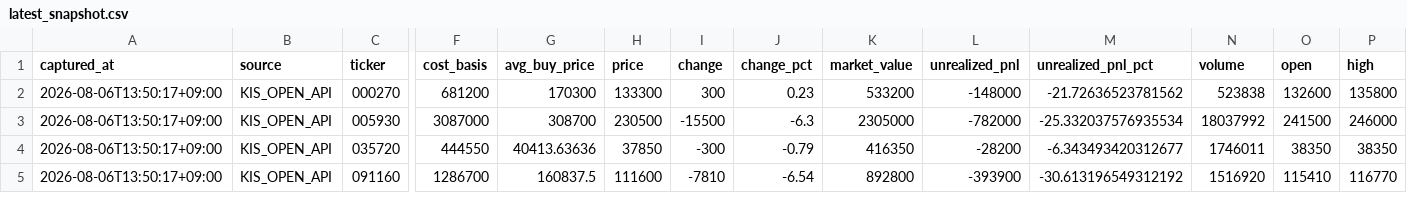
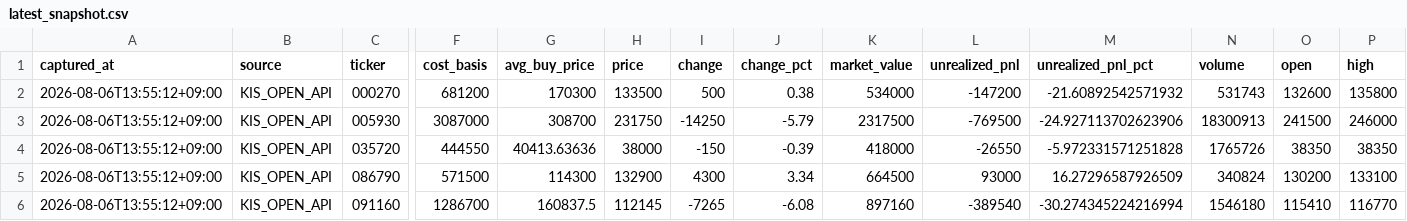
Before and after one commit to passing-by-5142/Good, a CSV file: kis_snapshot/latest_snapshot.csv, drawn as a sheet; only a part is shown, gaps mark what is left out; addresses are those after the commit; rows hold the shown columns only; the diff covers the shown part only; the diff names each change by its address in the sheet, - before the commit and + after, or states it on an @@ line.

```diff
--- a/kis_snapshot/latest_snapshot.csv
+++ b/kis_snapshot/latest_snapshot.csv
-A2:A4 (captured_at): 2026-08-06T13:50:17+09:00
+A2:A4 (captured_at): 2026-08-06T13:55:12+09:00
-H2 (price): 133300
+H2 (price): 133500
-I2 (change): 300
+I2 (change): 500
-J2 (change_pct): 0.23
+J2 (change_pct): 0.38
-K2 (market_value): 533200
+K2 (market_value): 534000
-L2 (unrealized_pnl): -148000
+L2 (unrealized_pnl): -147200
-M2 (unrealized_pnl_pct): -21.72636523781562
+M2 (unrealized_pnl_pct): -21.60892542571932
-N2 (volume): 523838
+N2 (volume): 531743
-H3 (price): 230500
+H3 (price): 231750
-I3 (change): -15500
+I3 (change): -14250
-J3 (change_pct): -6.3
+J3 (change_pct): -5.79
-K3 (market_value): 2305000
+K3 (market_value): 2317500
-L3 (unrealized_pnl): -782000
+L3 (unrealized_pnl): -769500
-M3 (unrealized_pnl_pct): -25.332037576935534
+M3 (unrealized_pnl_pct): -24.927113702623906
-N3 (volume): 18037992
+N3 (volume): 18300913
-H4 (price): 37850
+H4 (price): 38000
-I4 (change): -300
+I4 (change): -150
-J4 (change_pct): -0.79
+J4 (change_pct): -0.39
-K4 (market_value): 416350
+K4 (market_value): 418000
-L4 (unrealized_pnl): -28200
+L4 (unrealized_pnl): -26550
-M4 (unrealized_pnl_pct): -6.343493420312677
+M4 (unrealized_pnl_pct): -5.972331571251828
-N4 (volume): 1746011
+N4 (volume): 1765726
+row 5: 2026-08-06T13:55:12+09:00 | KIS_OPEN_API | 086790 | 571500 | 114300 | 132900 | 4300 | 3.34 | 664500 | 93000 | 16.27296587926509 | 340824 | 130200 | 133100
-A6 (captured_at): 2026-08-06T13:50:17+09:00
+A6 (captured_at): 2026-08-06T13:55:12+09:00
-H6 (price): 111600
+H6 (price): 112145
-I6 (change): -7810
+I6 (change): -7265
-J6 (change_pct): -6.54
+J6 (change_pct): -6.08
-K6 (market_value): 892800
+K6 (market_value): 897160
-L6 (unrealized_pnl): -393900
+L6 (unrealized_pnl): -389540
-M6 (unrealized_pnl_pct): -30.613196549312192
+M6 (unrealized_pnl_pct): -30.274345224216994
-N6 (volume): 1516920
+N6 (volume): 1546180
```
Also changed, not shown: 46 edited cells elsewhere in this file, 3 other files.
